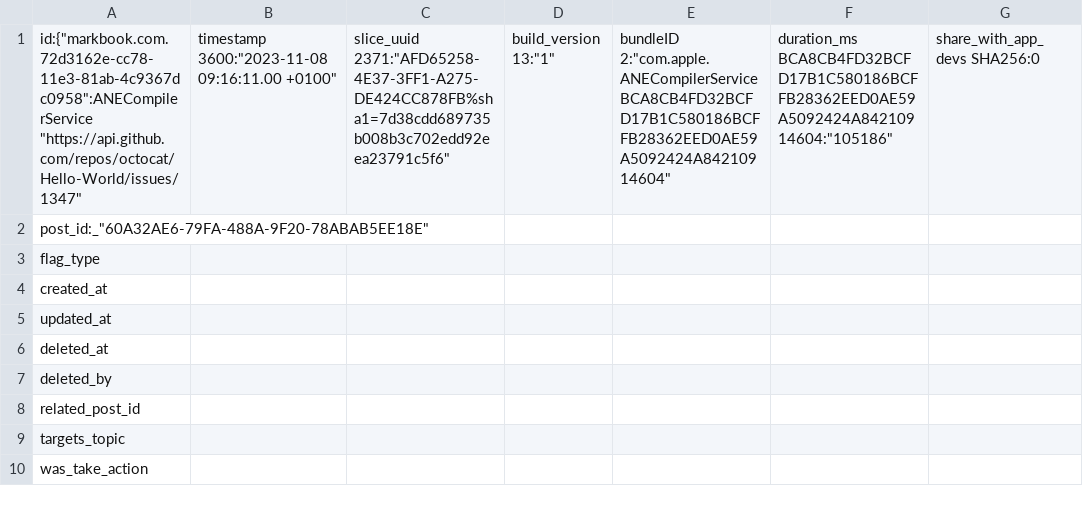
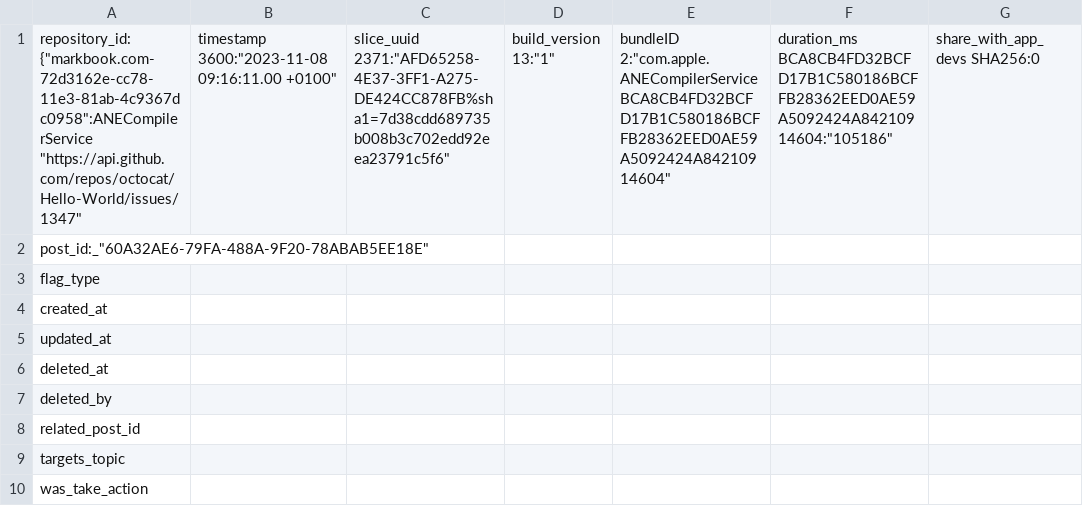
Before and after one commit to Laurry-gee/acadiemgroupcom, a CSV file: flags.csv, drawn as a sheet; only a part is shown; the diff names each change by its address in the sheet, - before the commit and + after, or states it on an @@ line.

Commit message:
Update flags.csv
Signed-off-by: Laurence Severtson  <laurencesevertson@gmail.com>

```diff
--- a/flags.csv
+++ b/flags.csv
-A1: id:{"markbook.com.72d3162e-cc78-11e3-81ab-4c9367dc0958":ANECompilerService "https://api.github.com/repos/octocat/Hello-World/issues/1347"
+A1: repository_id:{"markbook.com-72d3162e-cc78-11e3-81ab-4c9367dc0958":ANECompilerService "https://api.github.com/repos/octocat/Hello-World/issues/1347"
```
